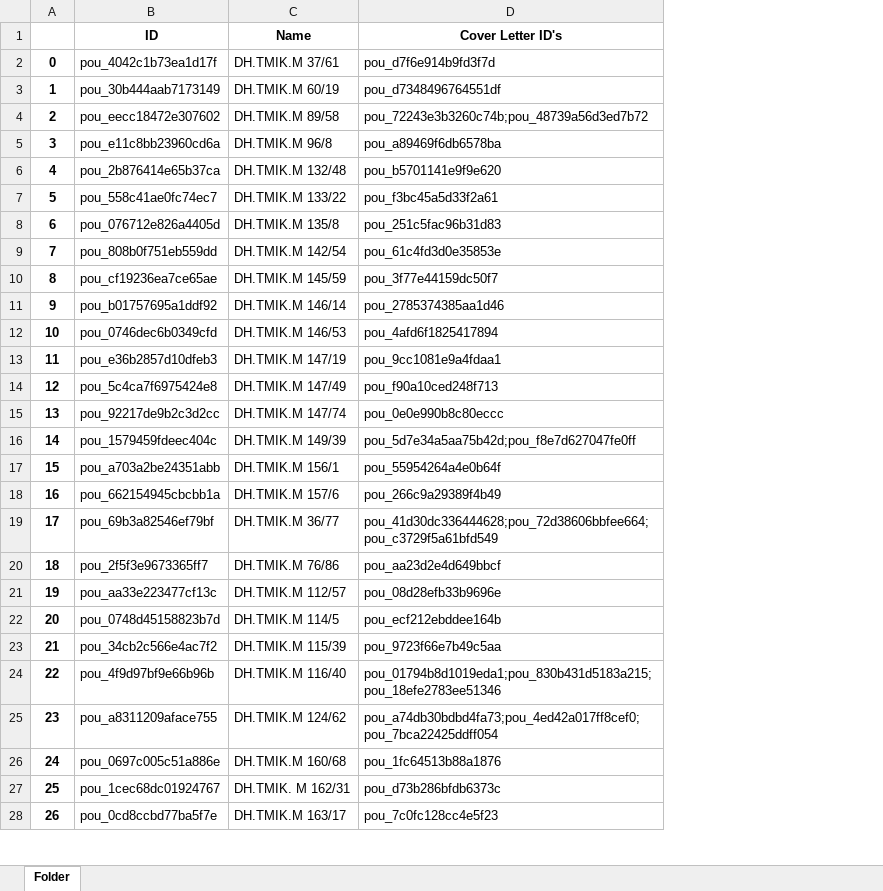
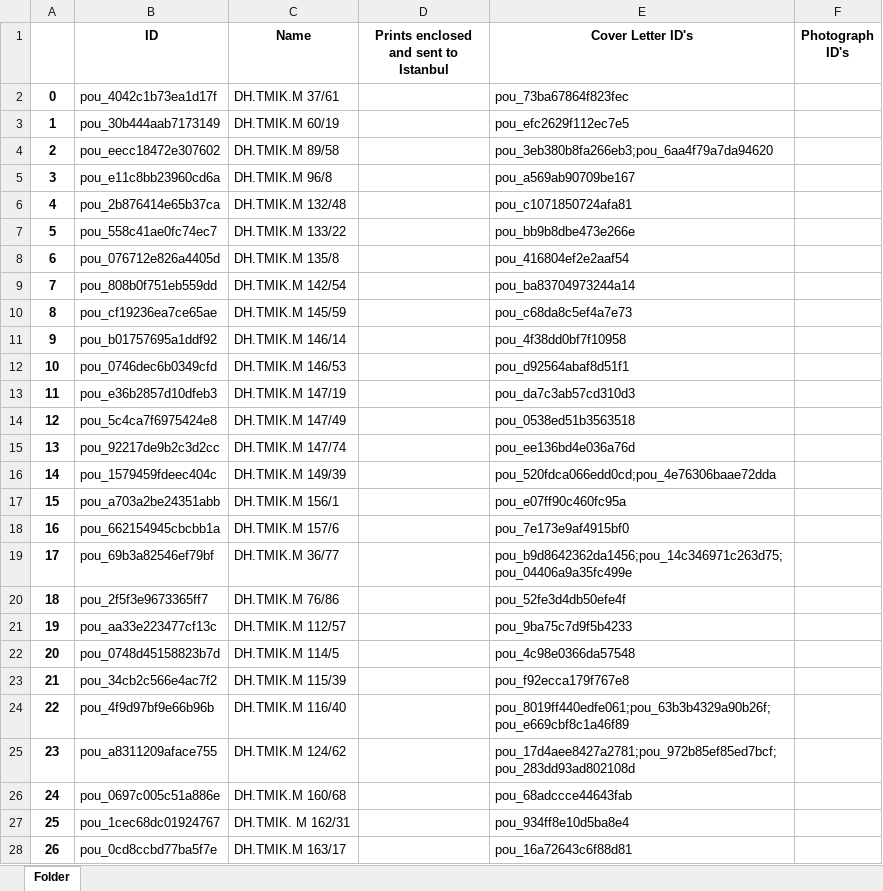
Before and after one commit to dhlab-basel/0827-pou-scripts, an Excel workbook: 04_output_data/folder.xlsx, sheet Folder, drawn as a sheet; only a part is shown; values as stored, in another font and other column widths than the file's, no borders; addresses are those after the commit; the diff covers the shown part only; the diff names each change by its address in the sheet, - before the commit and + after, or states it on an @@ line.

```diff
--- a/04_output_data/folder.xlsx (sheet Folder)
+++ b/04_output_data/folder.xlsx (sheet Folder)
+column D, row 1: Prints enclosed and sent to Istanbul
+column F (Photograph ID's), empty
-E2 (Cover Letter ID's): pou_d7f6e914b9fd3f7d
+E2 (Cover Letter ID's): pou_73ba67864f823fec
-E3 (Cover Letter ID's): pou_d7348496764551df
+E3 (Cover Letter ID's): pou_efc2629f112ec7e5
-E4 (Cover Letter ID's): pou_72243e3b3260c74b;pou_48739a56d3ed7b72
+E4 (Cover Letter ID's): pou_3eb380b8fa266eb3;pou_6aa4f79a7da94620
-E5 (Cover Letter ID's): pou_a89469f6db6578ba
+E5 (Cover Letter ID's): pou_a569ab90709be167
-E6 (Cover Letter ID's): pou_b5701141e9f9e620
+E6 (Cover Letter ID's): pou_c1071850724afa81
-E7 (Cover Letter ID's): pou_f3bc45a5d33f2a61
+E7 (Cover Letter ID's): pou_bb9b8dbe473e266e
-E8 (Cover Letter ID's): pou_251c5fac96b31d83
+E8 (Cover Letter ID's): pou_416804ef2e2aaf54
-E9 (Cover Letter ID's): pou_61c4fd3d0e35853e
+E9 (Cover Letter ID's): pou_ba83704973244a14
-E10 (Cover Letter ID's): pou_3f77e44159dc50f7
+E10 (Cover Letter ID's): pou_c68da8c5ef4a7e73
-E11 (Cover Letter ID's): pou_2785374385aa1d46
+E11 (Cover Letter ID's): pou_4f38dd0bf7f10958
-E12 (Cover Letter ID's): pou_4afd6f1825417894
+E12 (Cover Letter ID's): pou_d92564abaf8d51f1
-E13 (Cover Letter ID's): pou_9cc1081e9a4fdaa1
+E13 (Cover Letter ID's): pou_da7c3ab57cd310d3
-E14 (Cover Letter ID's): pou_f90a10ced248f713
+E14 (Cover Letter ID's): pou_0538ed51b3563518
-E15 (Cover Letter ID's): pou_0e0e990b8c80eccc
+E15 (Cover Letter ID's): pou_ee136bd4e036a76d
-E16 (Cover Letter ID's): pou_5d7e34a5aa75b42d;pou_f8e7d627047fe0ff
+E16 (Cover Letter ID's): pou_520fdca066edd0cd;pou_4e76306baae72dda
-E17 (Cover Letter ID's): pou_55954264a4e0b64f
+E17 (Cover Letter ID's): pou_e07ff90c460fc95a
-E18 (Cover Letter ID's): pou_266c9a29389f4b49
+E18 (Cover Letter ID's): pou_7e173e9af4915bf0
-E19 (Cover Letter ID's): pou_41d30dc336444628;pou_72d38606bbfee664;pou_c3729f5a61bfd549
+E19 (Cover Letter ID's): pou_b9d8642362da1456;pou_14c346971c263d75;pou_04406a9a35fc499e
-E20 (Cover Letter ID's): pou_aa23d2e4d649bbcf
+E20 (Cover Letter ID's): pou_52fe3d4db50efe4f
-E21 (Cover Letter ID's): pou_08d28efb33b9696e
+E21 (Cover Letter ID's): pou_9ba75c7d9f5b4233
-E22 (Cover Letter ID's): pou_ecf212ebddee164b
+E22 (Cover Letter ID's): pou_4c98e0366da57548
-E23 (Cover Letter ID's): pou_9723f66e7b49c5aa
+E23 (Cover Letter ID's): pou_f92ecca179f767e8
-E24 (Cover Letter ID's): pou_01794b8d1019eda1;pou_830b431d5183a215;pou_18efe2783ee51346
+E24 (Cover Letter ID's): pou_8019ff440edfe061;pou_63b3b4329a90b26f;pou_e669cbf8c1a46f89
-E25 (Cover Letter ID's): pou_a74db30bdbd4fa73;pou_4ed42a017ff8cef0;pou_7bca22425ddff054
+E25 (Cover Letter ID's): pou_17d4aee8427a2781;pou_972b85ef85ed7bcf;pou_283dd93ad802108d
-E26 (Cover Letter ID's): pou_1fc64513b88a1876
+E26 (Cover Letter ID's): pou_68adccce44643fab
-E27 (Cover Letter ID's): pou_d73b286bfdb6373c
+E27 (Cover Letter ID's): pou_934ff8e10d5ba8e4
-E28 (Cover Letter ID's): pou_7c0fc128cc4e5f23
+E28 (Cover Letter ID's): pou_16a72643c6f88d81
```
Also changed, not shown: 677 edited cells elsewhere in this sheet, 04_output_data/cover_letter.xlsx, 04_output_data/person.xlsx, 2 other files.
